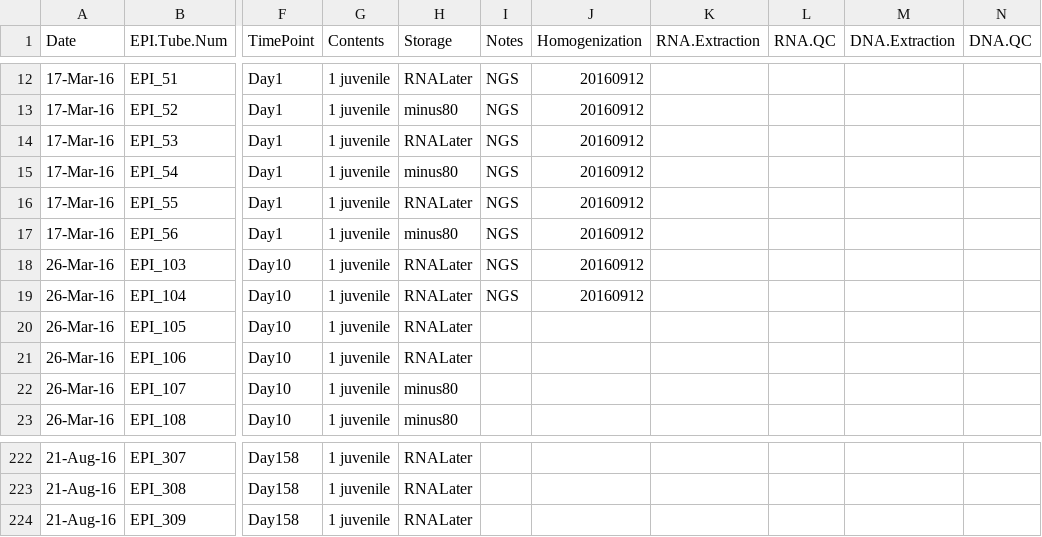
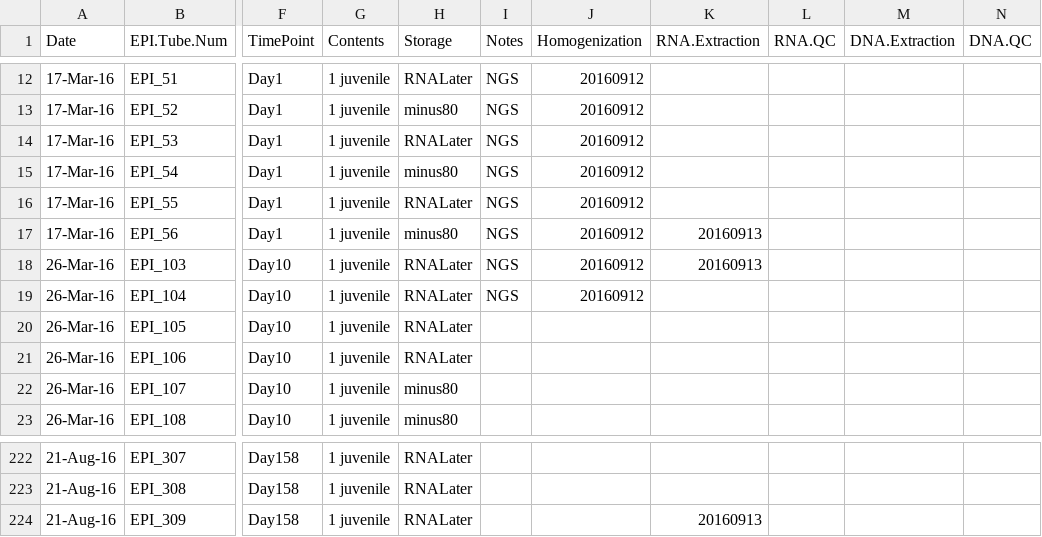
Before and after one commit to hputnam/project_juvenile_geoduck_OA, a CSV file: Setup_Notes/Sample_List.csv, drawn as a sheet; only a part is shown, gaps mark what is left out; the diff names each change by its address in the sheet, - before the commit and + after, or states it on an @@ line.

Commit message:
sample and BioA data added

```diff
--- a/Setup_Notes/Sample_List.csv
+++ b/Setup_Notes/Sample_List.csv
-K17:K18 (RNA.Extraction): (empty)
+K17:K18 (RNA.Extraction): 20160913
-K224 (RNA.Extraction): (empty)
+K224 (RNA.Extraction): 20160913
```
Also changed, not shown: 1 other file.
